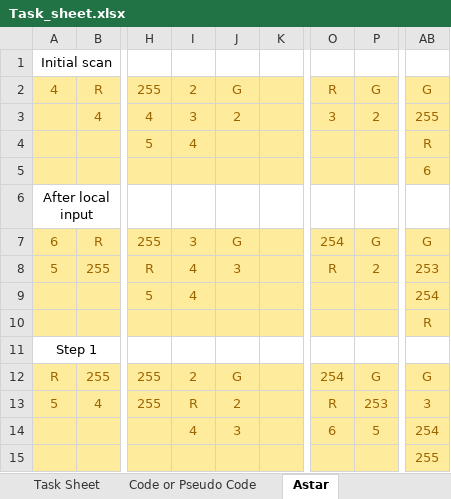
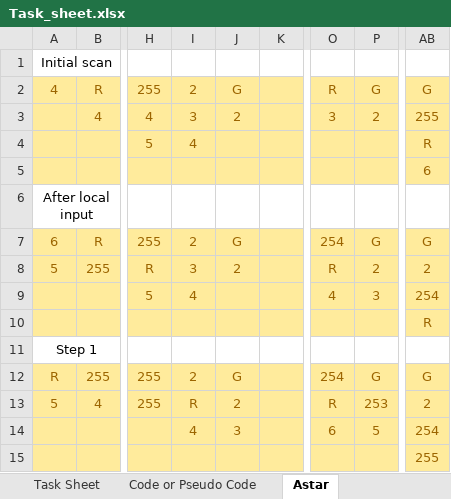
Before and after one commit to paul-dockar/lemongrab-robot, an Excel workbook: report/support_docs/Task_sheet.xlsx, sheet Astar, drawn as a sheet; only a part is shown, gaps mark what is left out; values as stored, in another font and other column widths than the file's, no borders; the diff names each change by its address in the sheet, - before the commit and + after, or states it on an @@ line.

```diff
--- a/report/support_docs/Task_sheet.xlsx (sheet Astar)
+++ b/report/support_docs/Task_sheet.xlsx (sheet Astar)
-I7: 3
+I7: 2
-I8: 4
+I8: 3
-J8: 3
+J8: 2
-AB8: 253
+AB8: 2
-O9: (empty)
+O9: 4
-P9: (empty)
+P9: 3
-AB13: 3
+AB13: 2
```
Also changed, not shown: 3 other files.
